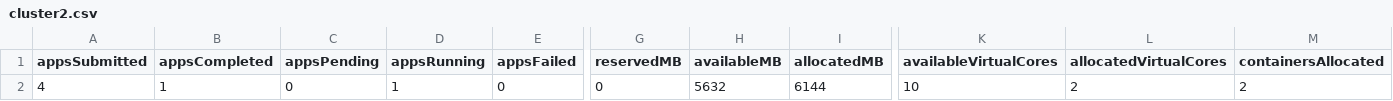
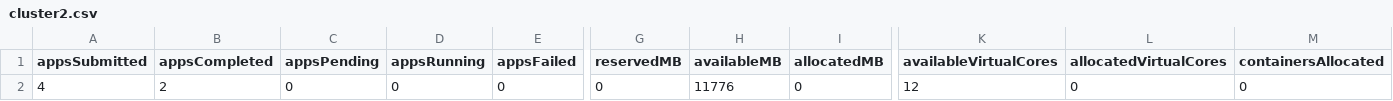
Before and after one commit to zhaoyim/hadoop-util, a CSV file: output/cluster2.csv, drawn as a sheet; only a part is shown, gaps mark what is left out; the diff names each change by its address in the sheet, - before the commit and + after, or states it on an @@ line.

```diff
--- a/output/cluster2.csv
+++ b/output/cluster2.csv
-B2 (appsCompleted): 1
+B2 (appsCompleted): 2
-D2 (appsRunning): 1
+D2 (appsRunning): 0
-H2 (availableMB): 5632
+H2 (availableMB): 11776
-I2 (allocatedMB): 6144
+I2 (allocatedMB): 0
-K2 (availableVirtualCores): 10
+K2 (availableVirtualCores): 12
-L2 (allocatedVirtualCores): 2
+L2 (allocatedVirtualCores): 0
-M2 (containersAllocated): 2
+M2 (containersAllocated): 0
```
Also changed, not shown: 1 other file.
